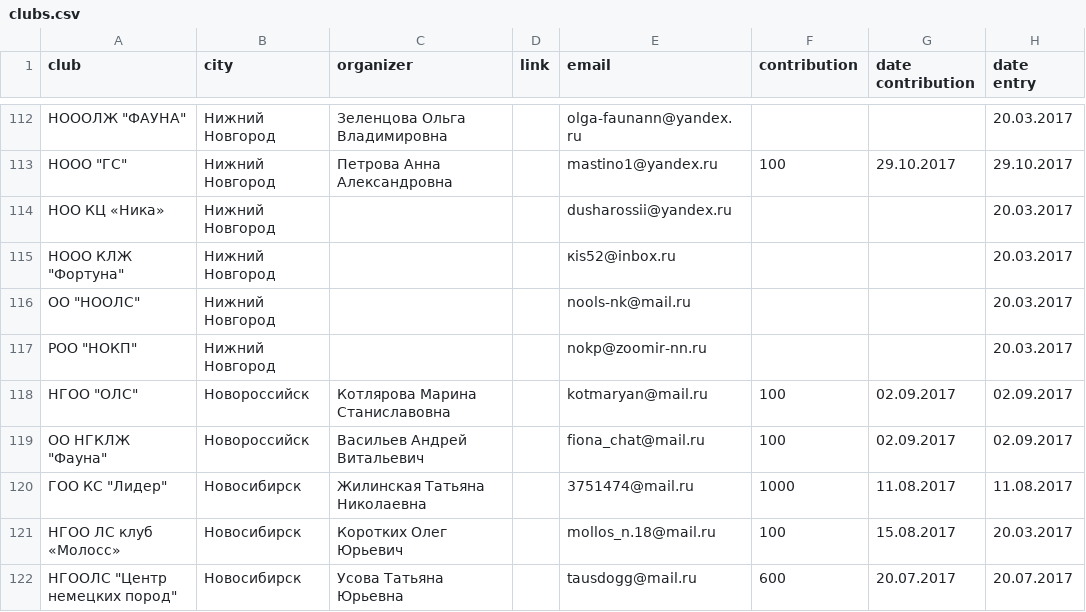
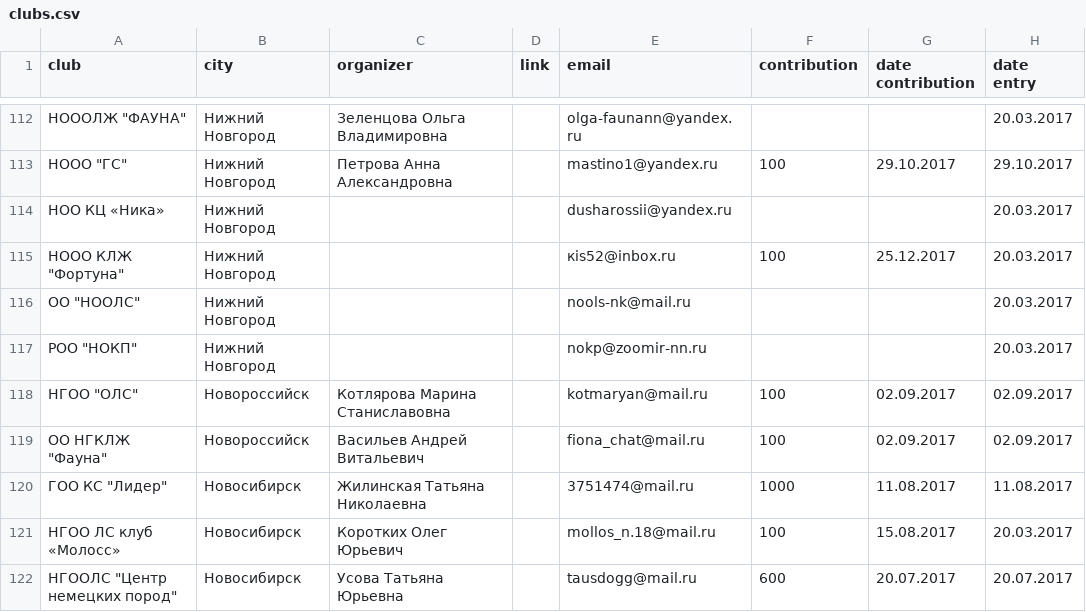
Before and after one commit to Itzamna/nkp-spitz, a CSV file: _data/clubs.csv, drawn as a sheet; only a part is shown, gaps mark what is left out.

```diff
--- a/_data/clubs.csv
+++ b/_data/clubs.csv
@@ -114,3 +114,3 @@ club,city,organizer,link,email,contribution,date contribution,date entry
 НОО КЦ «Ника» ,Нижний Новгород,,,dusharossii@yandex.ru,,,20.03.2017
-"НООО КЛЖ ""Фортуна""",Нижний Новгород,,,кis52@inbox.ru,,,20.03.2017
+"НООО КЛЖ ""Фортуна""",Нижний Новгород,,,кis52@inbox.ru,100,25.12.2017,20.03.2017
 "ОО ""НООЛС""",Нижний Новгород,,,nools-nk@mail.ru,,,20.03.2017
```
Also changed, not shown: _data/tests.csv.
